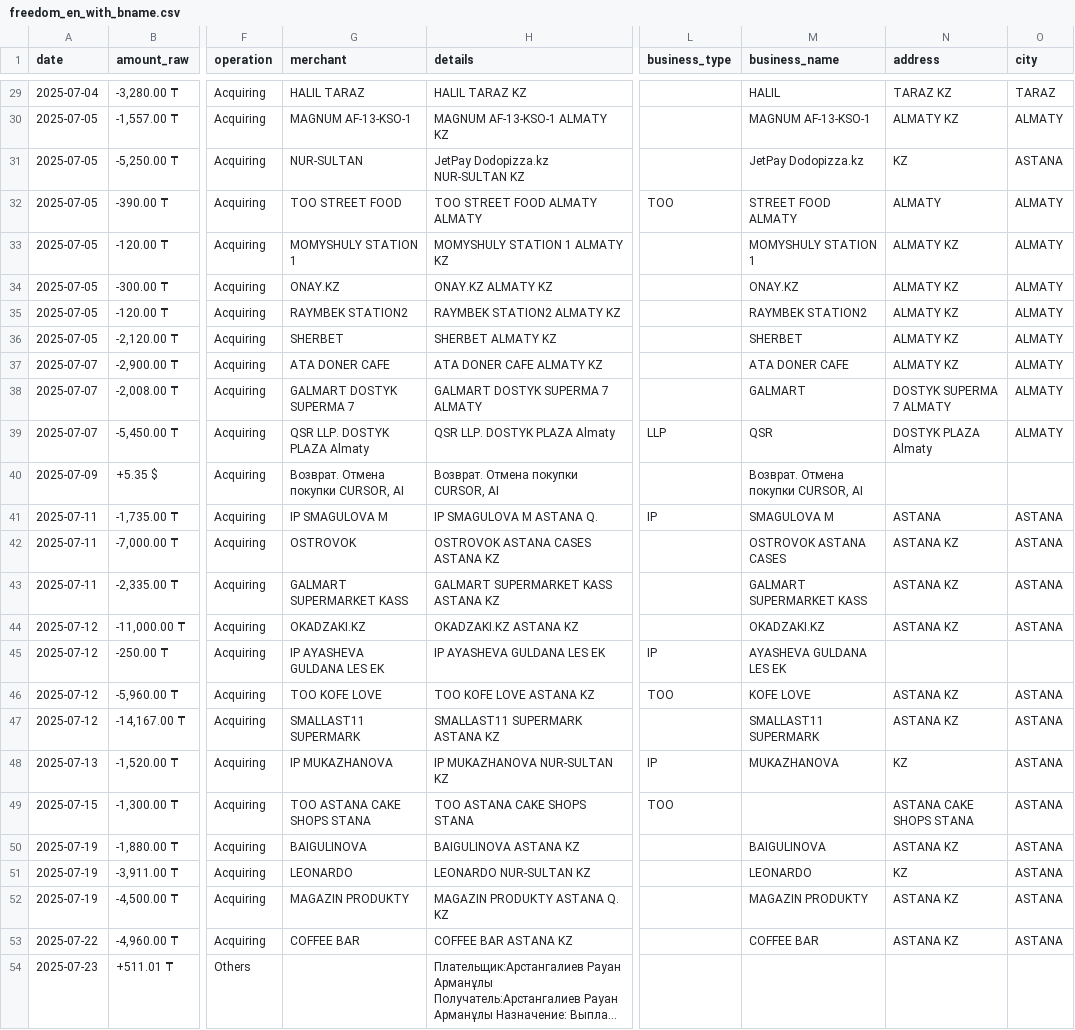
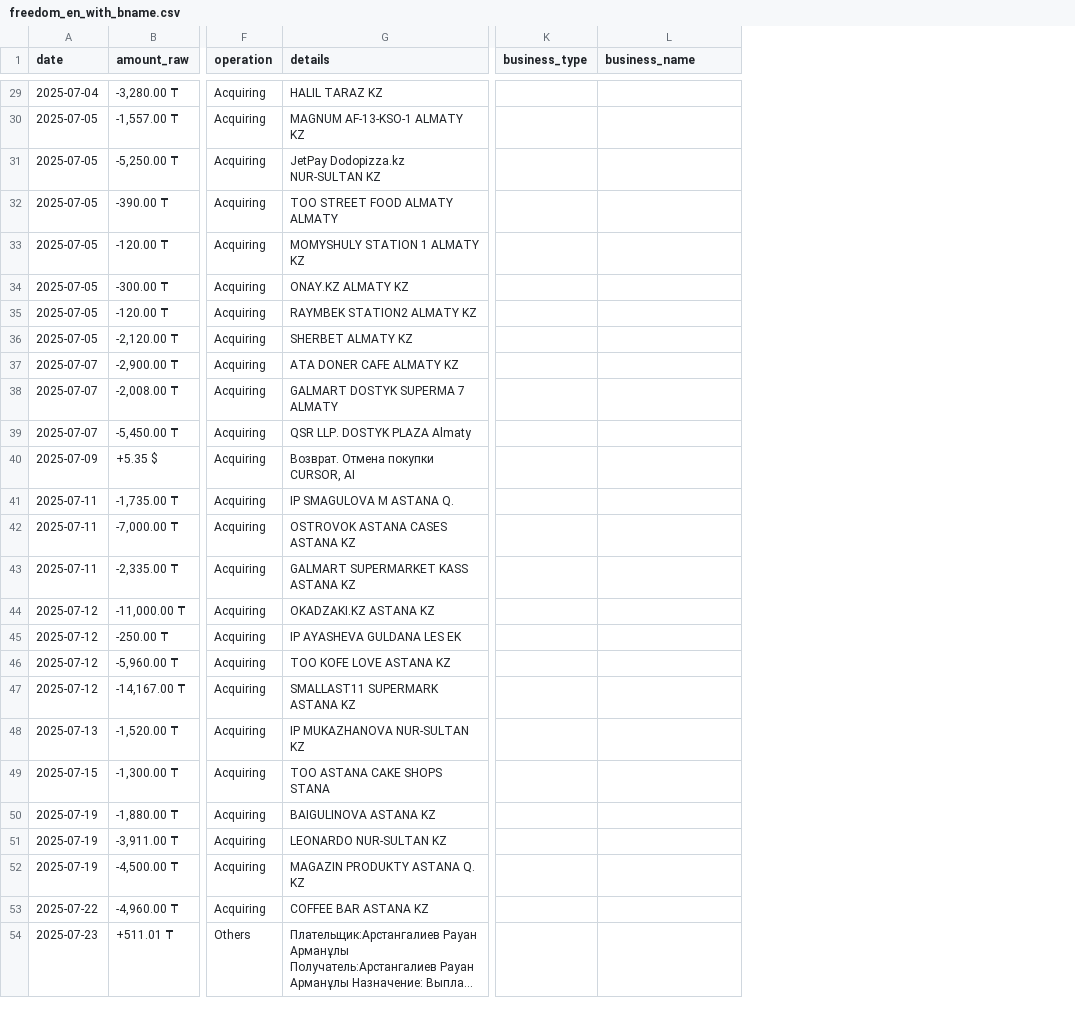
Before and after one commit to toqtamaGit/AI-Powered-Personal-Finance-Assistant, a CSV file: data/csvs_with_bname/freedom/freedom_en_with_bname.csv, drawn as a sheet; only a part is shown, gaps mark what is left out; long unchanged cells end in …; removed rows and columns are numbered as before the commit, all else as after; the diff covers the shown part only; the diff names each change by its address in the sheet, - before the commit and + after, or states it on an @@ line.

Commit message:
remove merchants collumn and fix reading from pdf for kaspi parser

```diff
--- a/data/csvs_with_bname/freedom/freedom_en_with_bname.csv
+++ b/data/csvs_with_bname/freedom/freedom_en_with_bname.csv
-column G (merchant), rows 29-53: HALIL TARAZ | MAGNUM AF-13-KSO-1 | NUR-SULTAN | TOO STREET FOOD | MOMYSHULY STATION 1 | ONAY.KZ | RAYMBEK STATION2 | SHERBET | ATA DONER CAFE | GALMART DOSTYK SUPERMA 7 | QSR LLP. DOSTYK PLAZA Almaty | Возврат. Отмена покупки CURSOR, AI | IP SMAGULOVA M | OSTROVOK | GALMART SUPERMARKET KASS | OKADZAKI.KZ | IP AYASHEVA GULDANA LES EK | TOO KOFE LOVE | SMALLAST11 SUPERMARK | IP MUKAZHANOVA | TOO ASTANA CAKE SHOPS STANA | BAIGULINOVA | LEONARDO | MAGAZIN PRODUKTY | COFFEE BAR
-column N (address), rows 29-53: TARAZ KZ | ALMATY KZ | KZ | ALMATY | ALMATY KZ | ALMATY KZ | ALMATY KZ | ALMATY KZ | ALMATY KZ | DOSTYK SUPERMA 7 ALMATY | DOSTYK PLAZA Almaty |  | ASTANA | ASTANA KZ | ASTANA KZ | ASTANA KZ |  | ASTANA KZ | ASTANA KZ | KZ | ASTANA CAKE SHOPS STANA | ASTANA KZ | KZ | ASTANA KZ | ASTANA KZ
-column O (city), rows 29-53: TARAZ | ALMATY | ASTANA | ALMATY | ALMATY | ALMATY | ALMATY | ALMATY | ALMATY | ALMATY | ALMATY |  | ASTANA | ASTANA | ASTANA | ASTANA |  | ASTANA | ASTANA | ASTANA | ASTANA | ASTANA | ASTANA | ASTANA | ASTANA
-L29 (business_name): HALIL
+L29 (business_name): (empty)
-L30 (business_name): MAGNUM AF-13-KSO-1
+L30 (business_name): (empty)
-L31 (business_name): JetPay Dodopizza.kz
+L31 (business_name): (empty)
-K32 (business_type): TOO
+K32 (business_type): (empty)
-L32 (business_name): STREET FOOD ALMATY
+L32 (business_name): (empty)
-L33 (business_name): MOMYSHULY STATION 1
+L33 (business_name): (empty)
-L34 (business_name): ONAY.KZ
+L34 (business_name): (empty)
-L35 (business_name): RAYMBEK STATION2
+L35 (business_name): (empty)
-L36 (business_name): SHERBET
+L36 (business_name): (empty)
-L37 (business_name): ATA DONER CAFE
+L37 (business_name): (empty)
-L38 (business_name): GALMART
+L38 (business_name): (empty)
-K39 (business_type): LLP
+K39 (business_type): (empty)
-L39 (business_name): QSR
+L39 (business_name): (empty)
-L40 (business_name): Возврат. Отмена покупки CURSOR, AI
+L40 (business_name): (empty)
-K41 (business_type): IP
+K41 (business_type): (empty)
-L41 (business_name): SMAGULOVA M
+L41 (business_name): (empty)
-L42 (business_name): OSTROVOK ASTANA CASES
+L42 (business_name): (empty)
-L43 (business_name): GALMART SUPERMARKET KASS
+L43 (business_name): (empty)
-L44 (business_name): OKADZAKI.KZ
+L44 (business_name): (empty)
-K45 (business_type): IP
+K45 (business_type): (empty)
-L45 (business_name): AYASHEVA GULDANA LES EK
+L45 (business_name): (empty)
-K46 (business_type): TOO
+K46 (business_type): (empty)
-L46 (business_name): KOFE LOVE
+L46 (business_name): (empty)
-L47 (business_name): SMALLAST11 SUPERMARK
+L47 (business_name): (empty)
-K48 (business_type): IP
+K48 (business_type): (empty)
-L48 (business_name): MUKAZHANOVA
+L48 (business_name): (empty)
-K49 (business_type): TOO
+K49 (business_type): (empty)
-L50 (business_name): BAIGULINOVA
+L50 (business_name): (empty)
-L51 (business_name): LEONARDO
+L51 (business_name): (empty)
-L52 (business_name): MAGAZIN PRODUKTY
+L52 (business_name): (empty)
-L53 (business_name): COFFEE BAR
+L53 (business_name): (empty)
```
Also changed, not shown: 97 edited cells elsewhere in this file, data/csvs/freedom/freedom_ru.csv, data/csvs_with_bname/kaspi/kaspi_en_2_with_bname.csv, 17 other files.
